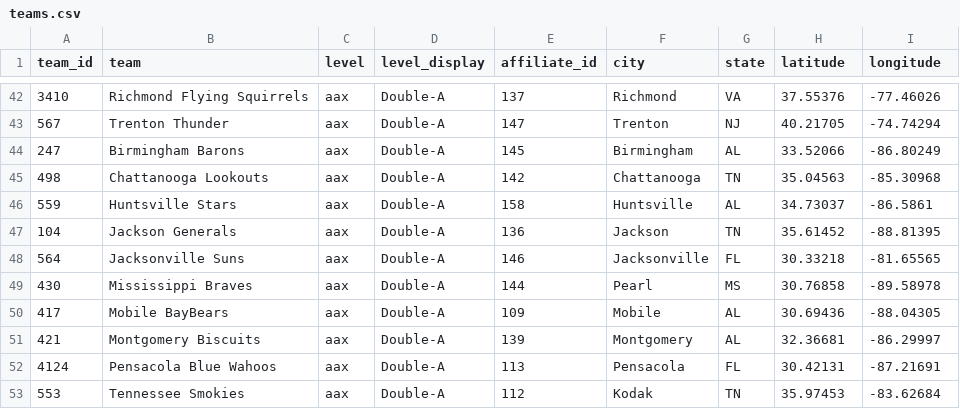
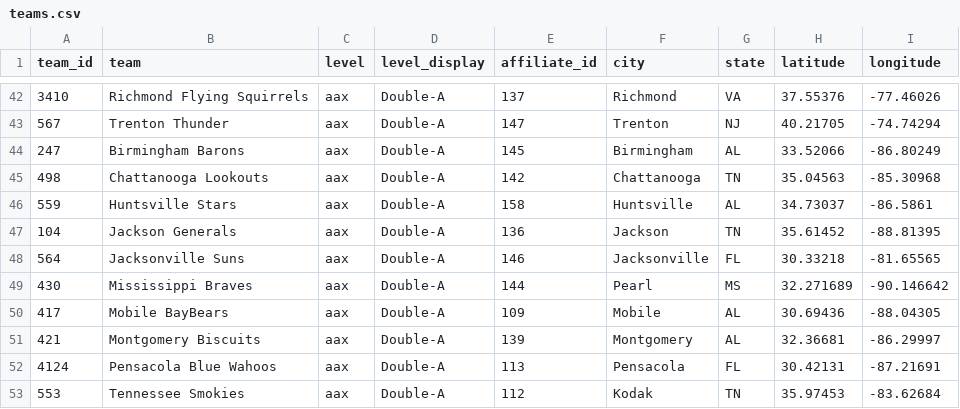
Before and after one commit to paaatrick/called-up, a CSV file: data/teams.csv, drawn as a sheet; only a part is shown, gaps mark what is left out.

Commit message:
Fix Mississippi Braves location

```diff
--- a/data/teams.csv
+++ b/data/teams.csv
@@ -48,3 +48,3 @@ team_id,team,level,level_display,affiliate_id,city,state,latitude,longitude
 564,Jacksonville Suns,aax,Double-A,146,Jacksonville,FL,30.33218,-81.65565
-430,Mississippi Braves,aax,Double-A,144,Pearl,MS,30.76858,-89.58978
+430,Mississippi Braves,aax,Double-A,144,Pearl,MS,32.271689,-90.146642
 417,Mobile BayBears,aax,Double-A,109,Mobile,AL,30.69436,-88.04305
```
